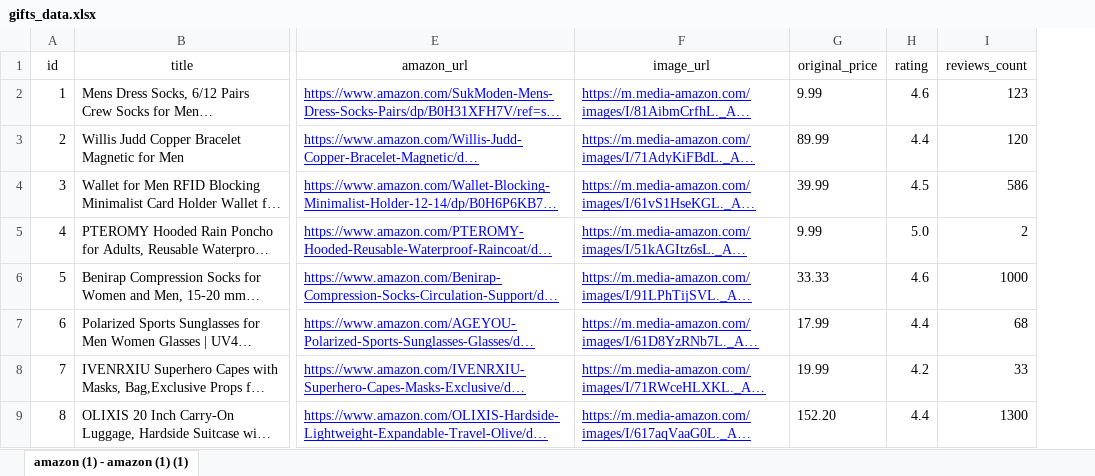
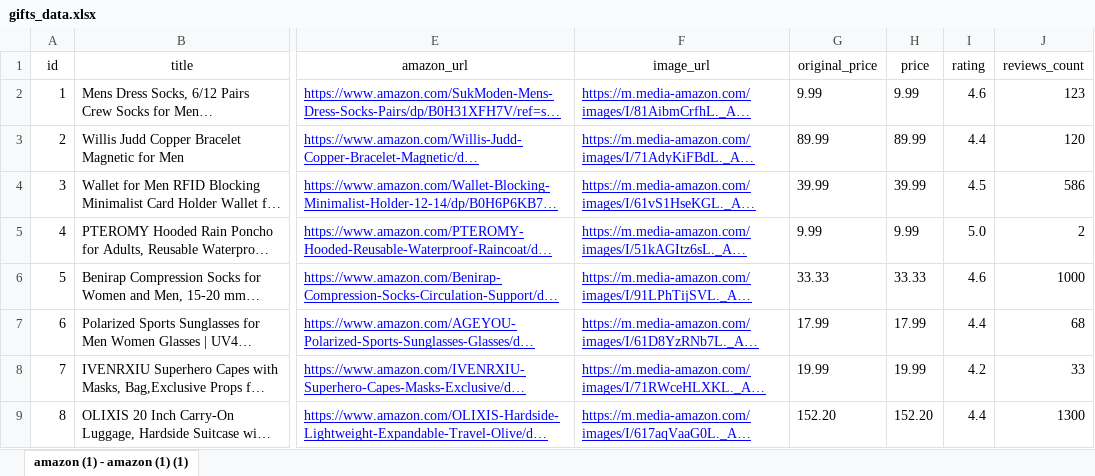
Before and after one commit to eugeneermakov696/gift-finder-app, an Excel workbook: backend/gifts_data.xlsx, sheet amazon (1) - amazon (1) (1), drawn as a sheet; only a part is shown, gaps mark what is left out; long unchanged cells end in …; values as stored, in another font and other column widths than the file's, no borders; charts and pictures not drawn; the diff names each change by its address in the sheet, - before the commit and + after, or states it on an @@ line.

Commit message:
update xlsx

```diff
--- a/backend/gifts_data.xlsx (sheet amazon (1) - amazon (1) (1))
+++ b/backend/gifts_data.xlsx (sheet amazon (1) - amazon (1) (1))
+column H (price), rows 2-9: 9.99 | 89.99 | 39.99 | 9.99 | 33.33 | 17.99 | 19.99 | 152.20
```
